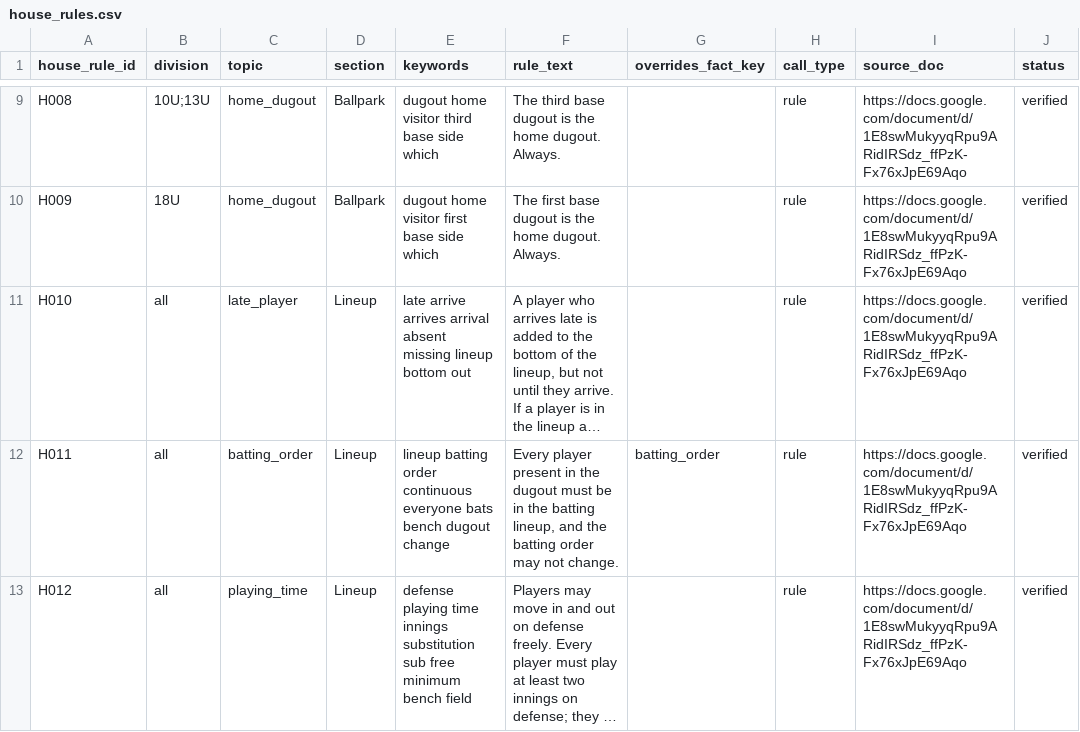
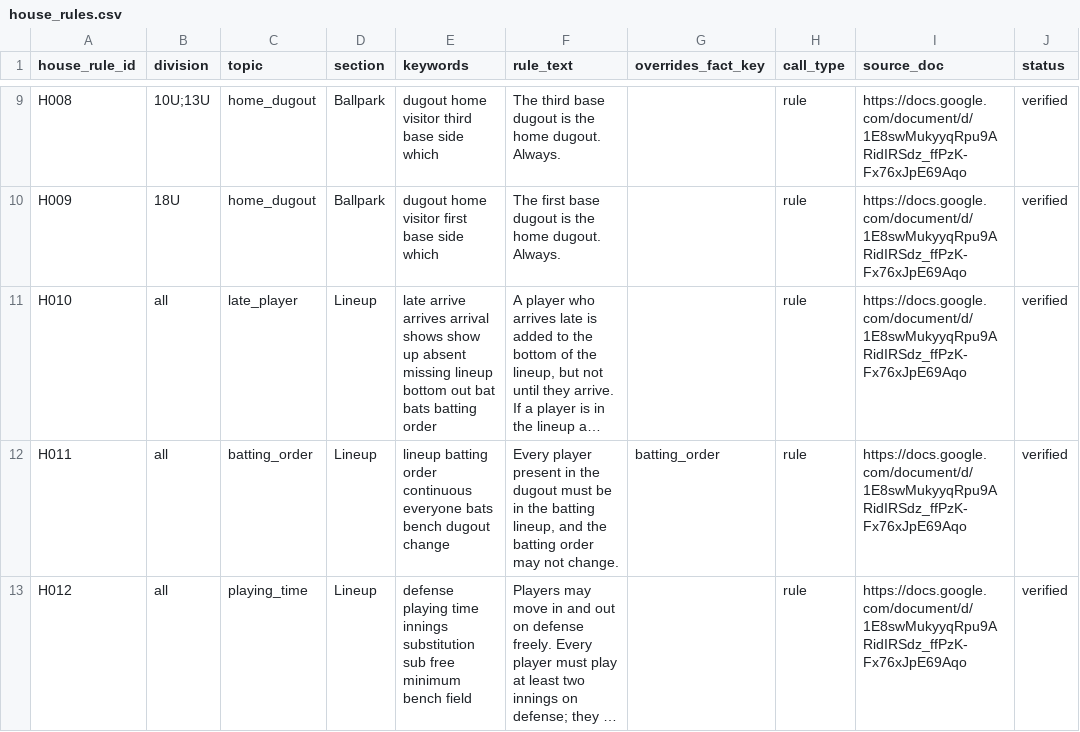
Before and after one commit to seanrugg/Sunshine_DiamondAgentIQ, a CSV file: data/league/house_rules.csv, drawn as a sheet; only a part is shown, gaps mark what is left out; long unchanged cells end in …; the diff names each change by its address in the sheet, - before the commit and + after, or states it on an @@ line.

```diff
--- a/data/league/house_rules.csv
+++ b/data/league/house_rules.csv
-E11 (keywords): …arrives arrival absent missing lineup bottom out
+E11 (keywords): …arrives arrival shows show up absent missing lineup bottom out bat bats batting order
```
Also changed, not shown: 6 other files.
